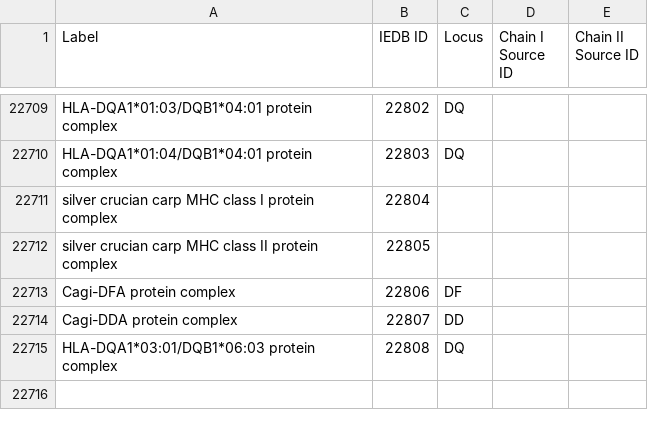
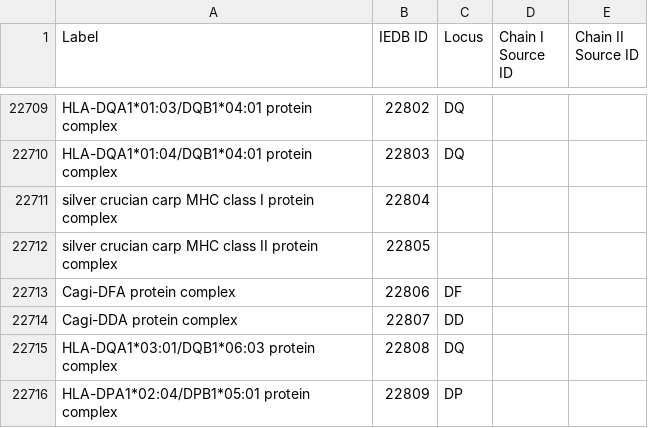
Before and after one commit to IEDB/MRO, a TSV file: iedb/iedb.tsv, drawn as a sheet; only a part is shown, gaps mark what is left out; the diff names each change by its address in the sheet, - before the commit and + after, or states it on an @@ line.

Commit message:
Add HLA-DPA1*02:04/DPB1*05:01 to iedb.tsv

```diff
--- a/iedb/iedb.tsv
+++ b/iedb/iedb.tsv
+row 22716: HLA-DPA1*02:04/DPB1*05:01 protein complex | 22809 | DP
```
